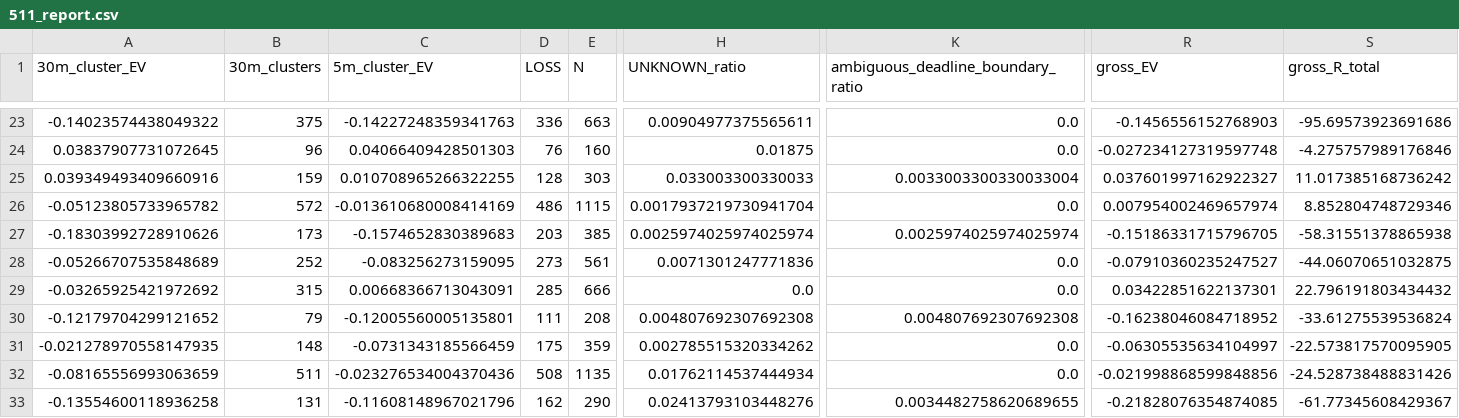
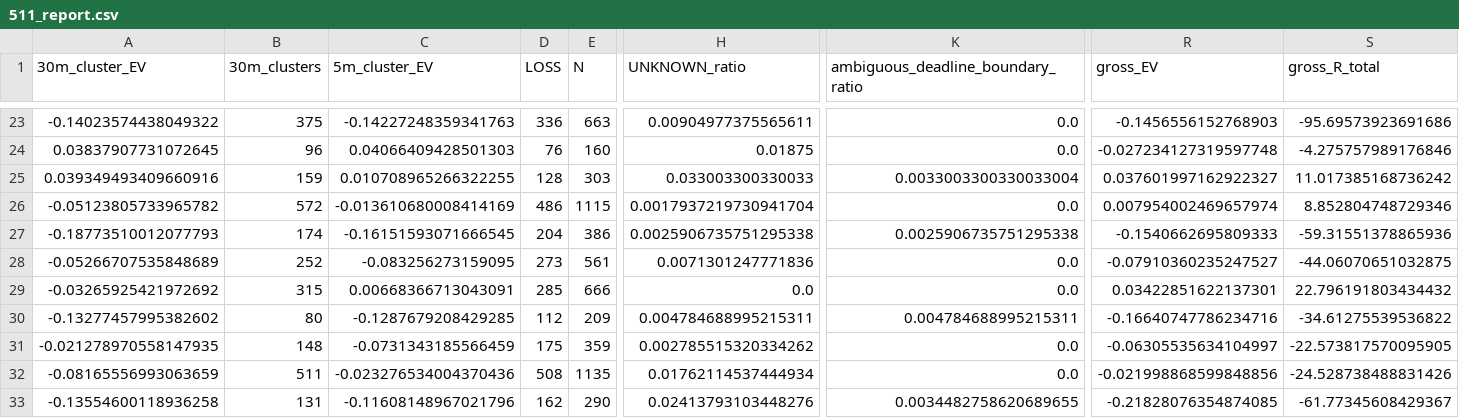
Before and after one commit to Sho-Sho122/mexc-monitor, a CSV file: 511_data/forward/511_report.csv, drawn as a sheet; only a part is shown, gaps mark what is left out; the diff covers the shown part only; the diff names each change by its address in the sheet, - before the commit and + after, or states it on an @@ line.

```diff
--- a/511_data/forward/511_report.csv
+++ b/511_data/forward/511_report.csv
-A27 (30m_cluster_EV): -0.18303992728910626
+A27 (30m_cluster_EV): -0.18773510012077793
-B27 (30m_clusters): 173
+B27 (30m_clusters): 174
-C27 (5m_cluster_EV): -0.1574652830389683
+C27 (5m_cluster_EV): -0.16151593071666545
-D27 (LOSS): 203
+D27 (LOSS): 204
-E27 (N): 385
+E27 (N): 386
-H27 (UNKNOWN_ratio): 0.0025974025974025974
+H27 (UNKNOWN_ratio): 0.0025906735751295338
-K27: 0.0025974025974025974
+K27: 0.0025906735751295338
-R27 (gross_EV): -0.15186331715796705
+R27 (gross_EV): -0.1540662695809333
-S27 (gross_R_total): -58.31551378865938
+S27 (gross_R_total): -59.31551378865936
-A30 (30m_cluster_EV): -0.12179704299121652
+A30 (30m_cluster_EV): -0.13277457995382602
-B30 (30m_clusters): 79
+B30 (30m_clusters): 80
-C30 (5m_cluster_EV): -0.12005560005135801
+C30 (5m_cluster_EV): -0.1287679208429285
-D30 (LOSS): 111
+D30 (LOSS): 112
-E30 (N): 208
+E30 (N): 209
-H30 (UNKNOWN_ratio): 0.004807692307692308
+H30 (UNKNOWN_ratio): 0.004784688995215311
-K30: 0.004807692307692308
+K30: 0.004784688995215311
-R30 (gross_EV): -0.16238046084718952
+R30 (gross_EV): -0.16640747786234716
-S30 (gross_R_total): -33.61275539536824
+S30 (gross_R_total): -34.61275539536822
```
Also changed, not shown: 30 edited cells elsewhere in this file, 6 other files.
